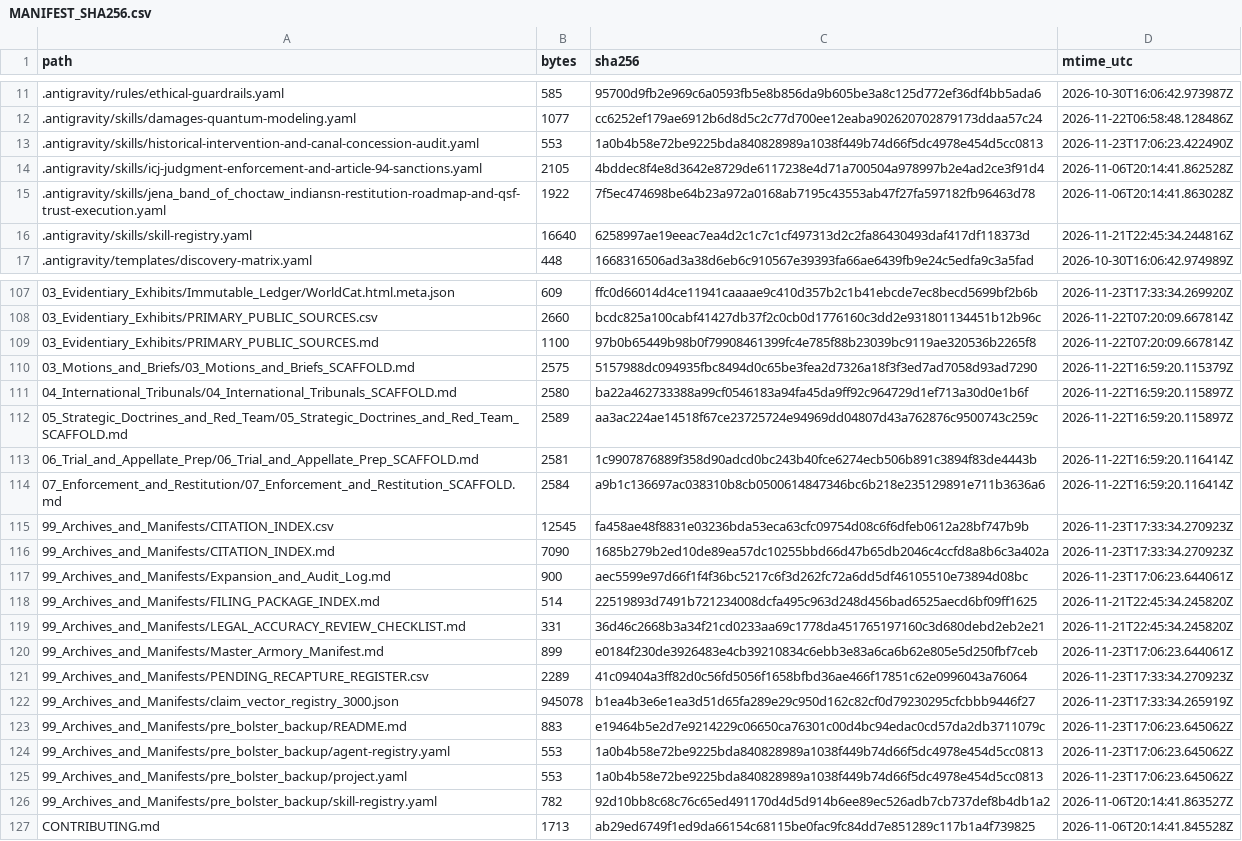
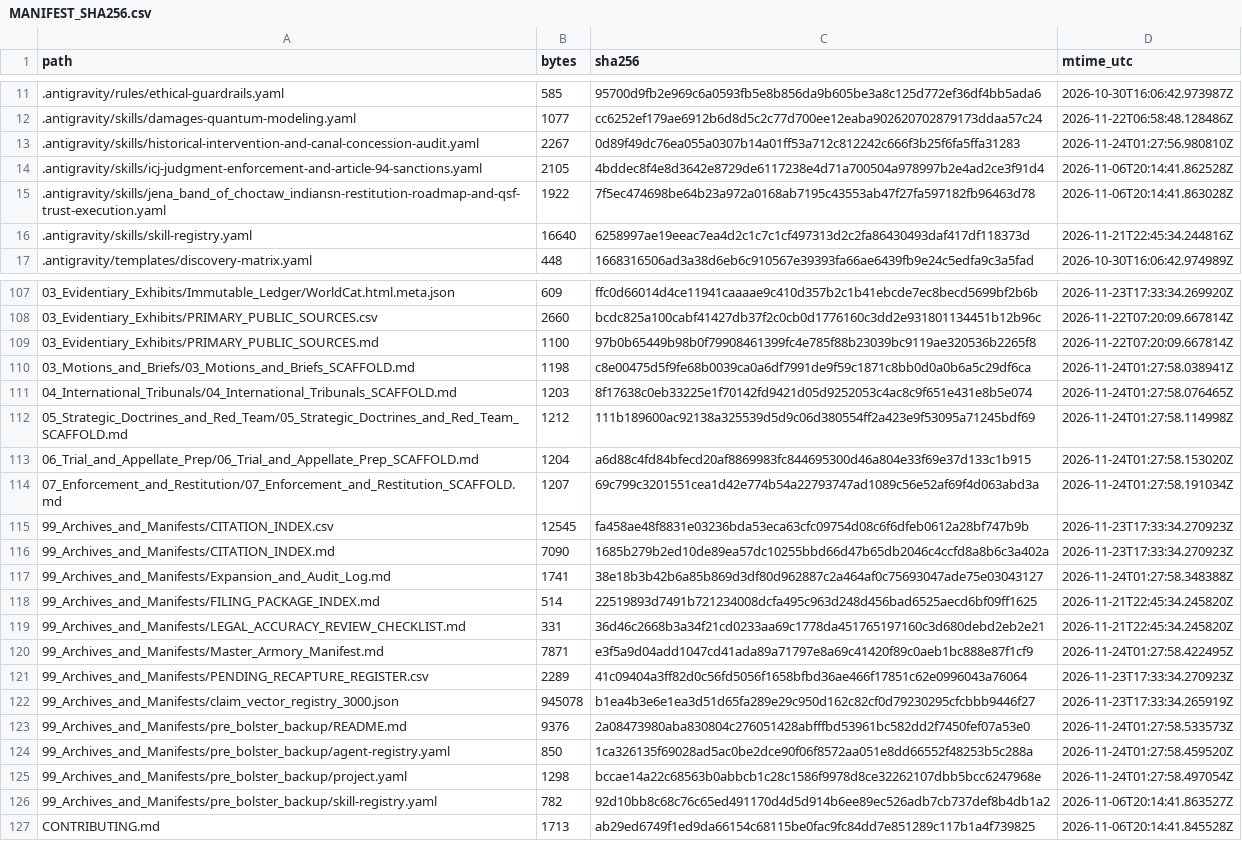
Before and after one commit to GlobalRestitutionAlliance/turtle-island-us-la-jena-band-of-choctaw-indians-master-litigation, a CSV file: 99_Archives_and_Manifests/MANIFEST_SHA256.csv, drawn as a sheet; only a part is shown, gaps mark what is left out; the diff covers the shown part only.

Commit message:
REVERTED DUE TO UNPROMPTED MASS J3WFICATED DATA CORRUPTION BY COMPROMISED BIASED LLM/ARTIFICIAL INTELLIGENCE MODELS

```diff
--- a/99_Archives_and_Manifests/MANIFEST_SHA256.csv
+++ b/99_Archives_and_Manifests/MANIFEST_SHA256.csv
@@ -12,3 +12,3 @@ path,bytes,sha256,mtime_utc
 .antigravity/skills/damages-quantum-modeling.yaml,1077,cc6252ef179ae6912b6d8d5c2c77d700ee12eaba902620702879173ddaa57c24,2026-11-22T06:58:48.128486Z
-.antigravity/skills/historical-intervention-and-canal-concession-audit.yaml,553,1a0b4b58e72be9225bda840828989a1038f449b74d66f5dc4978e454d5cc0813,2026-11-23T17:06:23.422490Z
+.antigravity/skills/historical-intervention-and-canal-concession-audit.yaml,2267,0d89f49dc76ea055a0307b14a01ff53a712c812242c666f3b25f6fa5ffa31283,2026-11-24T01:27:56.980810Z
 .antigravity/skills/icj-judgment-enforcement-and-article-94-sanctions.yaml,2105,4bddec8f4e8d3642e8729de6117238e4d71a700504a978997b2e4ad2ce3f91d4,2026-11-06T20:14:41.862528Z
@@ -109,18 +109,18 @@ path,bytes,sha256,mtime_utc
 03_Evidentiary_Exhibits/PRIMARY_PUBLIC_SOURCES.md,1100,97b0b65449b98b0f79908461399fc4e785f88b23039bc9119ae320536b2265f8,2026-11-22T07:20:09.667814Z
-03_Motions_and_Briefs/03_Motions_and_Briefs_SCAFFOLD.md,2575,5157988dc094935fbc8494d0c65be3fea2d7326a18f3f3ed7ad7058d93ad7290,2026-11-22T16:59:20.115379Z
-04_International_Tribunals/04_International_Tribunals_SCAFFOLD.md,2580,ba22a462733388a99cf0546183a94fa45da9ff92c964729d1ef713a30d0e1b6f,2026-11-22T16:59:20.115897Z
-05_Strategic_Doctrines_and_Red_Team/05_Strategic_Doctrines_and_Red_Team_SCAFFOLD.md,2589,aa3ac224ae14518f67ce23725724e94969dd04807d43a762876c9500743c259c,2026-11-22T16:59:20.115897Z
-06_Trial_and_Appellate_Prep/06_Trial_and_Appellate_Prep_SCAFFOLD.md,2581,1c9907876889f358d90adcd0bc243b40fce6274ecb506b891c3894f83de4443b,2026-11-22T16:59:20.116414Z
-07_Enforcement_and_Restitution/07_Enforcement_and_Restitution_SCAFFOLD.md,2584,a9b1c136697ac038310b8cb0500614847346bc6b218e235129891e711b3636a6,2026-11-22T16:59:20.116414Z
+03_Motions_and_Briefs/03_Motions_and_Briefs_SCAFFOLD.md,1198,c8e00475d5f9fe68b0039ca0a6df7991de9f59c1871c8bb0d0a0b6a5c29df6ca,2026-11-24T01:27:58.038941Z
+04_International_Tribunals/04_International_Tribunals_SCAFFOLD.md,1203,8f17638c0eb33225e1f70142fd9421d05d9252053c4ac8c9f651e431e8b5e074,2026-11-24T01:27:58.076465Z
+05_Strategic_Doctrines_and_Red_Team/05_Strategic_Doctrines_and_Red_Team_SCAFFOLD.md,1212,111b189600ac92138a325539d5d9c06d380554ff2a423e9f53095a71245bdf69,2026-11-24T01:27:58.114998Z
+06_Trial_and_Appellate_Prep/06_Trial_and_Appellate_Prep_SCAFFOLD.md,1204,a6d88c4fd84bfecd20af8869983fc844695300d46a804e33f69e37d133c1b915,2026-11-24T01:27:58.153020Z
+07_Enforcement_and_Restitution/07_Enforcement_and_Restitution_SCAFFOLD.md,1207,69c799c3201551cea1d42e774b54a22793747ad1089c56e52af69f4d063abd3a,2026-11-24T01:27:58.191034Z
 99_Archives_and_Manifests/CITATION_INDEX.csv,12545,fa458ae48f8831e03236bda53eca63cfc09754d08c6f6dfeb0612a28bf747b9b,2026-11-23T17:33:34.270923Z
 99_Archives_and_Manifests/CITATION_INDEX.md,7090,1685b279b2ed10de89ea57dc10255bbd66d47b65db2046c4ccfd8a8b6c3a402a,2026-11-23T17:33:34.270923Z
-99_Archives_and_Manifests/Expansion_and_Audit_Log.md,900,aec5599e97d66f1f4f36bc5217c6f3d262fc72a6dd5df46105510e73894d08bc,2026-11-23T17:06:23.644061Z
+99_Archives_and_Manifests/Expansion_and_Audit_Log.md,1741,38e18b3b42b6a85b869d3df80d962887c2a464af0c75693047ade75e03043127,2026-11-24T01:27:58.348388Z
 99_Archives_and_Manifests/FILING_PACKAGE_INDEX.md,514,22519893d7491b721234008dcfa495c963d248d456bad6525aecd6bf09ff1625,2026-11-21T22:45:34.245820Z
 99_Archives_and_Manifests/LEGAL_ACCURACY_REVIEW_CHECKLIST.md,331,36d46c2668b3a34f21cd0233aa69c1778da451765197160c3d680debd2eb2e21,2026-11-21T22:45:34.245820Z
-99_Archives_and_Manifests/Master_Armory_Manifest.md,899,e0184f230de3926483e4cb39210834c6ebb3e83a6ca6b62e805e5d250fbf7ceb,2026-11-23T17:06:23.644061Z
+99_Archives_and_Manifests/Master_Armory_Manifest.md,7871,e3f5a9d04add1047cd41ada89a71797e8a69c41420f89c0aeb1bc888e87f1cf9,2026-11-24T01:27:58.422495Z
 99_Archives_and_Manifests/PENDING_RECAPTURE_REGISTER.csv,2289,41c09404a3ff82d0c56fd5056f1658bfbd36ae466f17851c62e0996043a76064,2026-11-23T17:33:34.270923Z
 99_Archives_and_Manifests/claim_vector_registry_3000.json,945078,b1ea4b3e6e1ea3d51d65fa289e29c950d162c82cf0d79230295cfcbbb9446f27,2026-11-23T17:33:34.265919Z
-99_Archives_and_Manifests/pre_bolster_backup/README.md,883,e19464b5e2d7e9214229c06650ca76301c00d4bc94edac0cd57da2db3711079c,2026-11-23T17:06:23.645062Z
-99_Archives_and_Manifests/pre_bolster_backup/agent-registry.yaml,553,1a0b4b58e72be9225bda840828989a1038f449b74d66f5dc4978e454d5cc0813,2026-11-23T17:06:23.645062Z
-99_Archives_and_Manifests/pre_bolster_backup/project.yaml,553,1a0b4b58e72be9225bda840828989a1038f449b74d66f5dc4978e454d5cc0813,2026-11-23T17:06:23.645062Z
+99_Archives_and_Manifests/pre_bolster_backup/README.md,9376,2a08473980aba830804c276051428abfffbd53961bc582dd2f7450fef07a53e0,2026-11-24T01:27:58.533573Z
+99_Archives_and_Manifests/pre_bolster_backup/agent-registry.yaml,850,1ca326135f69028ad5ac0be2dce90f06f8572aa051e8dd66552f48253b5c288a,2026-11-24T01:27:58.459520Z
+99_Archives_and_Manifests/pre_bolster_backup/project.yaml,1298,bccae14a22c68563b0abbcb1c28c1586f9978d8ce32262107dbb5bcc6247968e,2026-11-24T01:27:58.497054Z
 99_Archives_and_Manifests/pre_bolster_backup/skill-registry.yaml,782,92d10bb8c68c76c65ed491170d4d5d914b6ee89ec526adb7cb737def8b4db1a2,2026-11-06T20:14:41.863527Z
```
Also changed, not shown: 77 edited cells elsewhere in this file, 37 other files.
